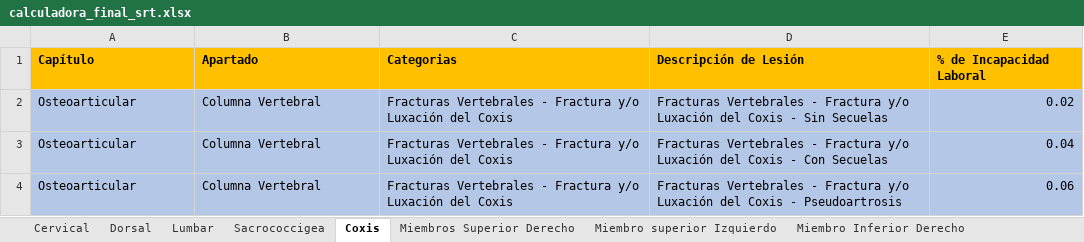
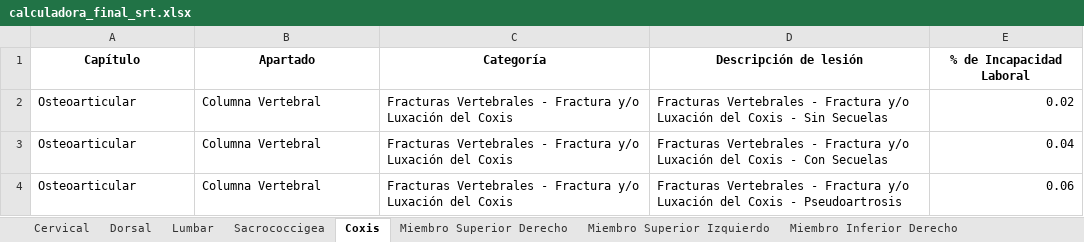
Before and after one commit to ada04091971-dev/CALCULADORA-SRT, an Excel workbook: calculadora_final_srt.xlsx, sheet Coxis, drawn as a sheet; values as stored, in another font and other column widths than the file's, no borders; the diff names each change by its address in the sheet, - before the commit and + after, or states it on an @@ line.

```diff
--- a/calculadora_final_srt.xlsx (sheet Coxis)
+++ b/calculadora_final_srt.xlsx (sheet Coxis)
-sheet tab: Miembros Superior Derecho
+sheet tab: Miembro Superior Izquierdo
-sheet tab: Miembro superior Izquierdo
+sheet tab: Miembro Superior Derecho
@@ A1:E1 fill: #FFC000 → none, alignment: left → center @@
-C1: Categorias
+C1: Categoría
-D1: Descripción de Lesión
+D1: Descripción de lesión
-A2:E4 fill: #B4C7E7
+A2:E4 fill: none
```
Also changed, not shown: sheet Miembro Superior Izquierdo, sheet Neurologia, sheet Miembro Inferior Derecho, sheet Miembro Inferior Izquierdo, sheet Cervical, sheet Lumbar, 2 more sheets.
